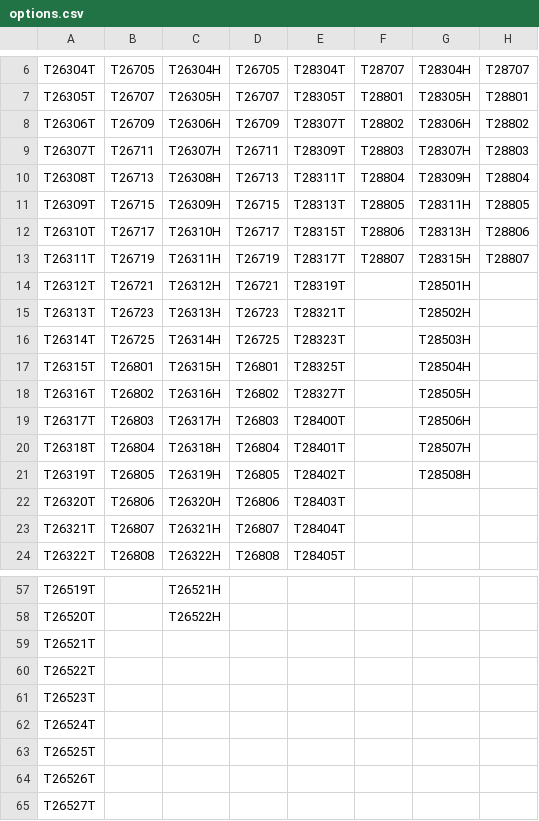
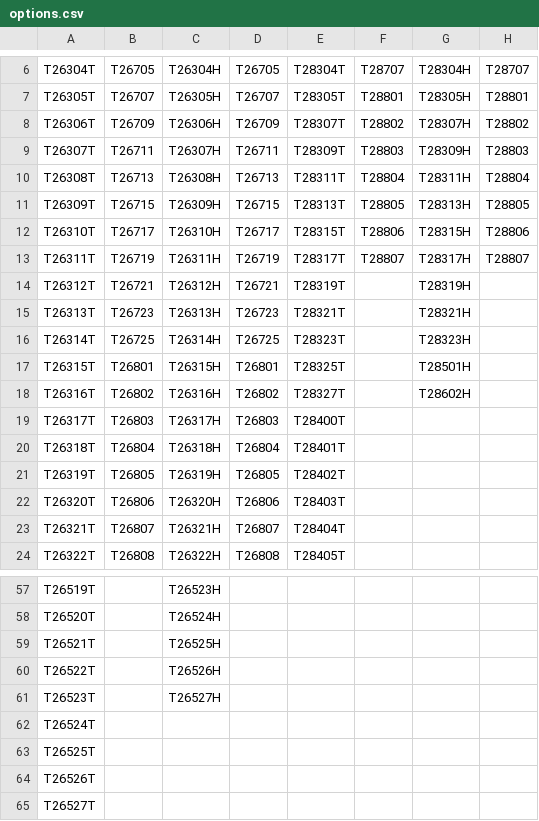
Before and after one commit to chenpreston/busflow, a CSV file: shift-helper/data/options.csv, drawn as a sheet; only a part is shown, gaps mark what is left out; the diff covers the shown part only; the diff names each change by its address in the sheet, - before the commit and + after, or states it on an @@ line.

```diff
--- a/shift-helper/data/options.csv
+++ b/shift-helper/data/options.csv
-G8: T28306H
+G8: T28307H
-G9: T28307H
+G9: T28309H
-G10: T28309H
+G10: T28311H
-G11: T28311H
+G11: T28313H
-G12: T28313H
+G12: T28315H
-G13: T28315H
+G13: T28317H
-G14: T28501H
+G14: T28319H
-G15: T28502H
+G15: T28321H
-G16: T28503H
+G16: T28323H
-G17: T28504H
+G17: T28501H
-G18: T28505H
+G18: T28602H
-G19: T28506H
+G19: (empty)
-G20: T28507H
+G20: (empty)
-G21: T28508H
+G21: (empty)
-C57: T26521H
+C57: T26523H
-C58: T26522H
+C58: T26524H
-C59: (empty)
+C59: T26525H
-C60: (empty)
+C60: T26526H
-C61: (empty)
+C61: T26527H
```
Also changed, not shown: 28 edited cells elsewhere in this file, shift-helper/data/shifts.csv, 5 other files.
